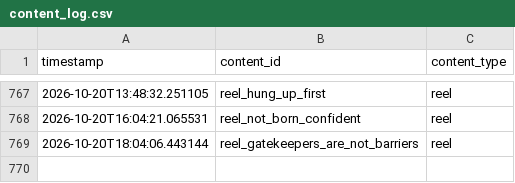
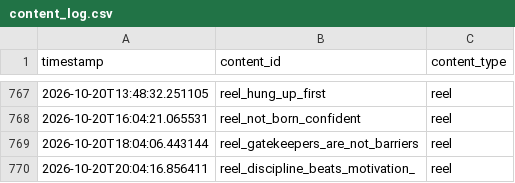
Before and after one commit to pruthvi-builds/closer-code-engine, a CSV file: content_data/content_log.csv, drawn as a sheet; only a part is shown, gaps mark what is left out.

Commit message:
Log confirmed post 2026-10-20T20:04:16Z

```diff
--- a/content_data/content_log.csv
+++ b/content_data/content_log.csv
@@ -769 +769,2 @@ timestamp,content_id,content_type
 2026-10-20T18:04:06.443144,reel_gatekeepers_are_not_barriers,reel
+2026-10-20T20:04:16.856411,reel_discipline_beats_motivation_,reel
```
